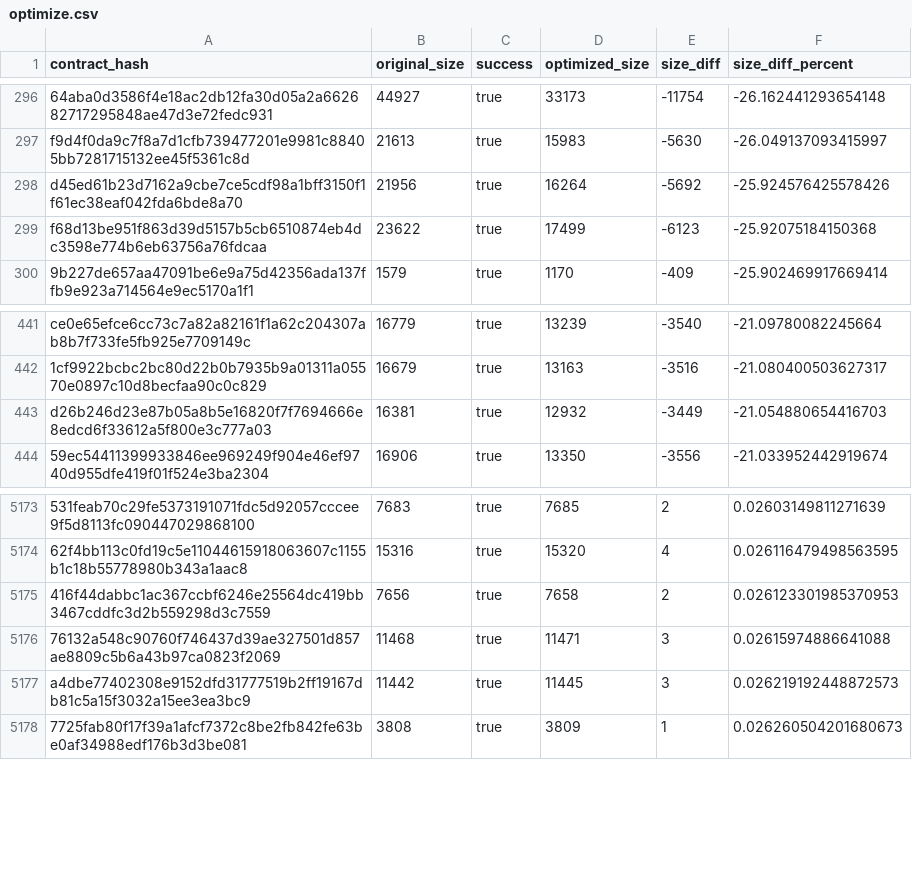
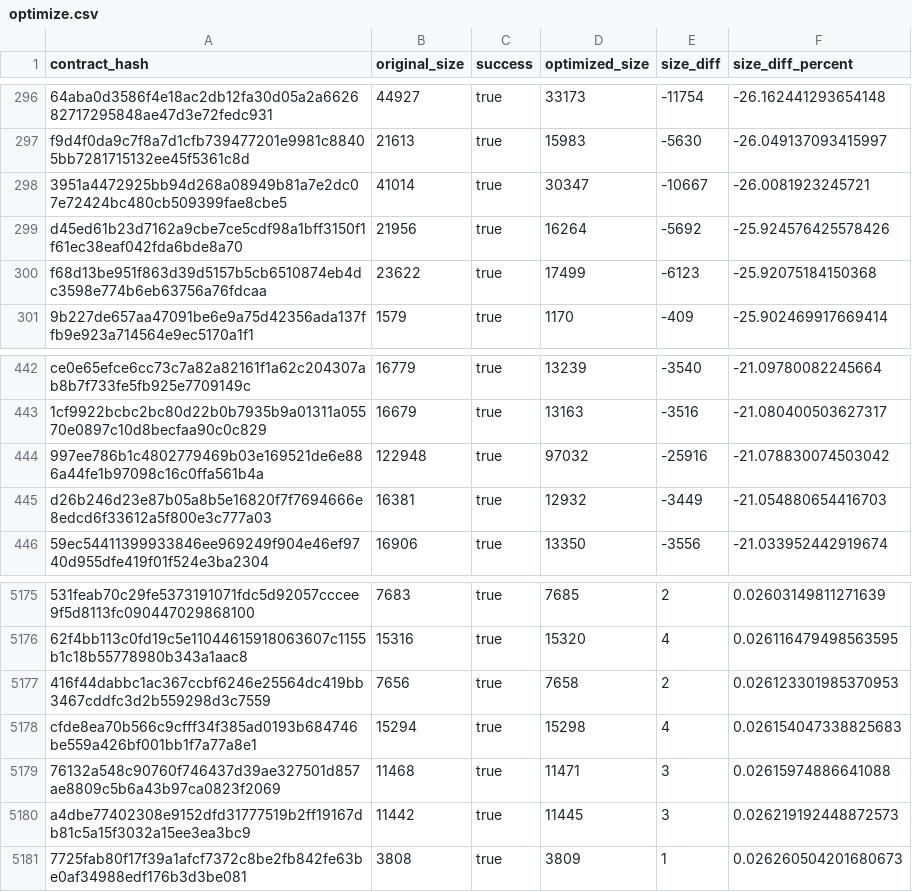
Before and after one commit to stellar-experimental/contract-wasms, a CSV file: analysis/optimize.csv, drawn as a sheet; only a part is shown, gaps mark what is left out; the diff names each change by its address in the sheet, - before the commit and + after, or states it on an @@ line.

```diff
--- a/analysis/optimize.csv
+++ b/analysis/optimize.csv
+row 298: 3951a4472925bb94d268a08949b81a7e2dc07e72424bc480cb509399fae8cbe5 | 41014 | true | 30347 | -10667 | -26.0081923245721
+row 444: 997ee786b1c4802779469b03e169521de6e886a44fe1b97098c16c0ffa561b4a | 122948 | true | 97032 | -25916 | -21.078830074503042
+row 5178: cfde8ea70b566c9cfff34f385ad0193b684746be559a426bf001bb1f7a77a8e1 | 15294 | true | 15298 | 4 | 0.026154047338825683
```
Also changed, not shown: analysis/count_instances_per_wasm.csv, analysis/dupe-code.csv, 41 other files.
